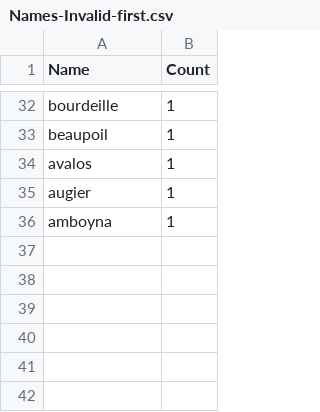
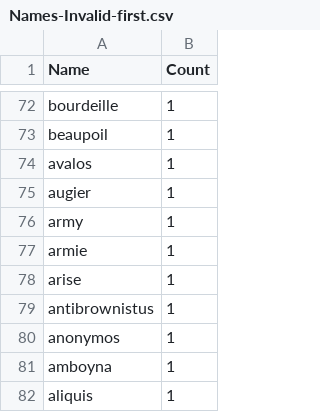
Before and after one commit to COMHIS/estc, a CSV file: inst/examples/output.tables/Names-Invalid-first.csv, drawn as a sheet; only a part is shown, gaps mark what is left out; the diff covers the shown part only; the diff names each change by its address in the sheet, - before the commit and + after, or states it on an @@ line.

```diff
--- a/inst/examples/output.tables/Names-Invalid-first.csv
+++ b/inst/examples/output.tables/Names-Invalid-first.csv
+row 76: army | 1
+row 77: armie | 1
+row 78: arise | 1
+row 79: antibrownistus | 1
+row 80: anonymos | 1
+row 82: aliquis | 1
```
Also changed, not shown: 40 added rows and 1 edited cell elsewhere in this file, 4 other files.
